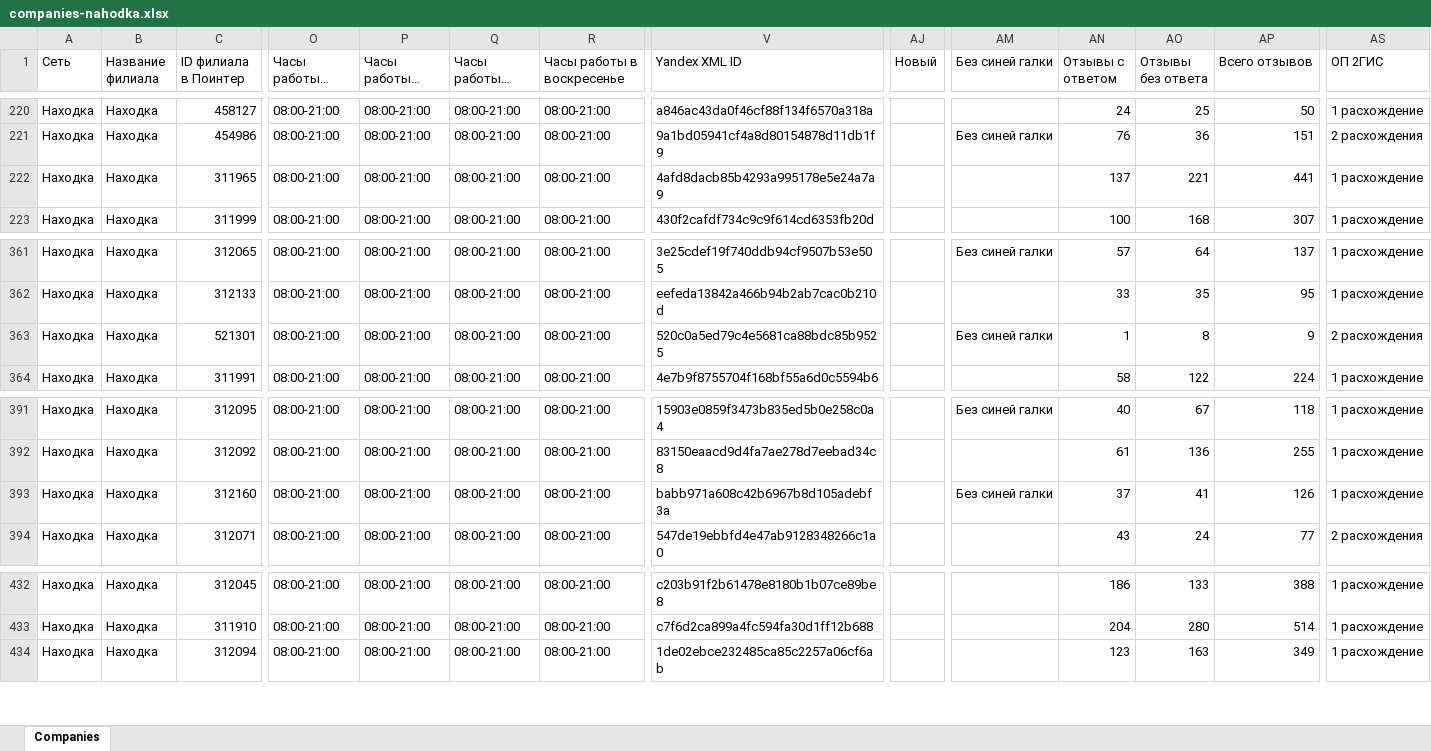
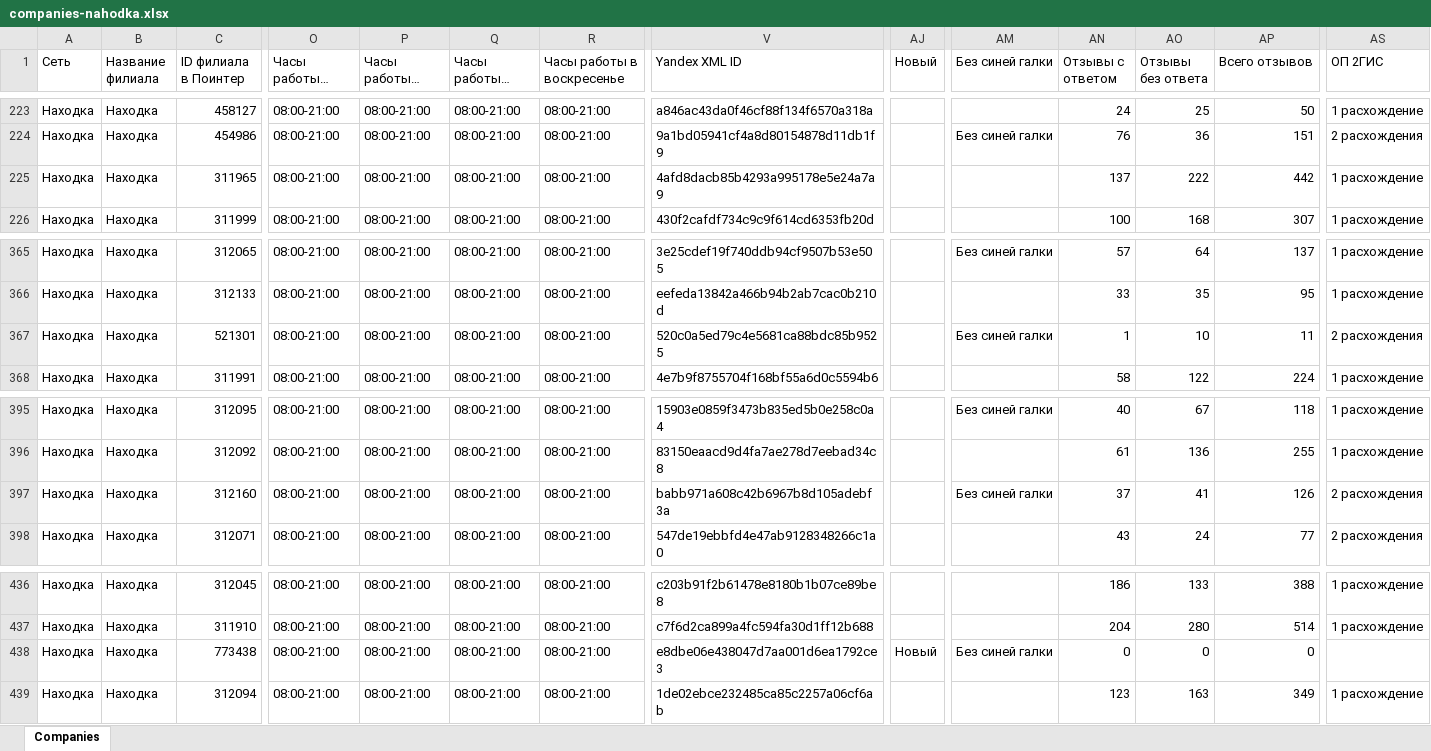
Before and after one commit to nahodka-magazin/my-excel-files, an Excel workbook: uploads/companies-nahodka.xlsx, sheet Companies, drawn as a sheet; only a part is shown, gaps mark what is left out; long unchanged cells end in …; values as stored, in another font and other column widths than the file's, no borders; addresses are those after the commit; rows hold the shown columns only; the diff covers the shown part only; the diff names each change by its address in the sheet, - before the commit and + after, or states it on an @@ line.

Commit message:
Обновление файла companies-nahodka.xlsx

```diff
--- a/uploads/companies-nahodka.xlsx (sheet Companies)
+++ b/uploads/companies-nahodka.xlsx (sheet Companies)
-AO225 (Отзывы без ответа): 221
+AO225 (Отзывы без ответа): 222
-AP225 (Всего отзывов): 441
+AP225 (Всего отзывов): 442
-AO367 (Отзывы без ответа): 8
+AO367 (Отзывы без ответа): 10
-AP367 (Всего отзывов): 9
+AP367 (Всего отзывов): 11
-AS397 (ОП 2ГИС): 1 расхождение
+AS397 (ОП 2ГИС): 2 расхождения
+row 438: Находка | Находка | 773438 | 08:00-21:00 | 08:00-21:00 | 08:00-21:00 | 08:00-21:00 | e8dbe06e438047d7aa001d6ea1792ce3 | Новый | Без синей галки | 0 | 0 | 0
```
Also changed, not shown: 5 added rows and 2 edited cells elsewhere in this sheet.
